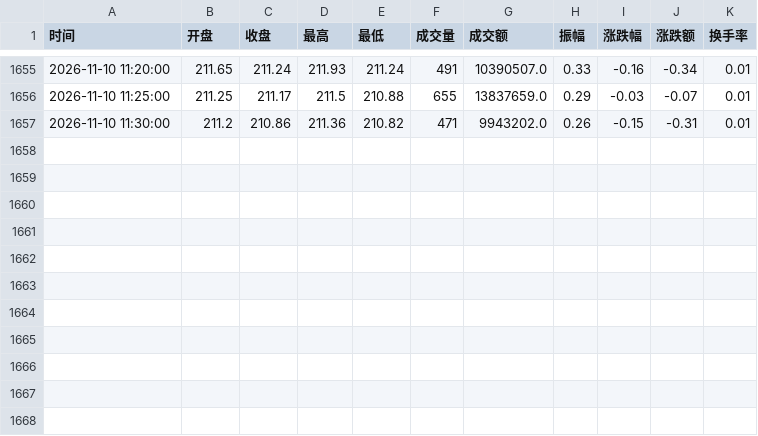
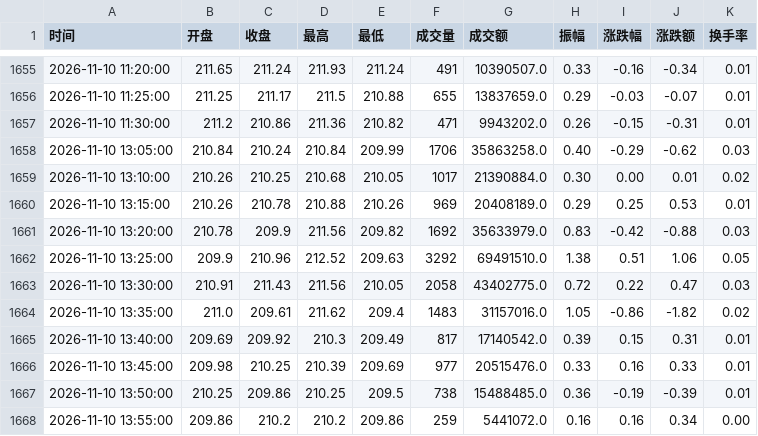
Before and after one commit to yuxzhang1987-maker/shennan-score-dashboard, a CSV file: data/t_intraday_5m.csv, drawn as a sheet; only a part is shown, gaps mark what is left out.

```diff
--- a/data/t_intraday_5m.csv
+++ b/data/t_intraday_5m.csv
@@ -1657 +1657,12 @@
 2026-11-10 11:30:00,211.2,210.86,211.36,210.82,471,9943202.0,0.26,-0.15,-0.31,0.01
+2026-11-10 13:05:00,210.84,210.24,210.84,209.99,1706,35863258.0,0.40,-0.29,-0.62,0.03
+2026-11-10 13:10:00,210.26,210.25,210.68,210.05,1017,21390884.0,0.30,0.00,0.01,0.02
+2026-11-10 13:15:00,210.26,210.78,210.88,210.26,969,20408189.0,0.29,0.25,0.53,0.01
+2026-11-10 13:20:00,210.78,209.9,211.56,209.82,1692,35633979.0,0.83,-0.42,-0.88,0.03
+2026-11-10 13:25:00,209.9,210.96,212.52,209.63,3292,69491510.0,1.38,0.51,1.06,0.05
+2026-11-10 13:30:00,210.91,211.43,211.56,210.05,2058,43402775.0,0.72,0.22,0.47,0.03
+2026-11-10 13:35:00,211.0,209.61,211.62,209.4,1483,31157016.0,1.05,-0.86,-1.82,0.02
+2026-11-10 13:40:00,209.69,209.92,210.3,209.49,817,17140542.0,0.39,0.15,0.31,0.01
+2026-11-10 13:45:00,209.98,210.25,210.39,209.69,977,20515476.0,0.33,0.16,0.33,0.01
+2026-11-10 13:50:00,210.25,209.86,210.25,209.5,738,15488485.0,0.36,-0.19,-0.39,0.01
+2026-11-10 13:55:00,209.86,210.2,210.2,209.86,259,5441072.0,0.16,0.16,0.34,0.00
```
Also changed, not shown: data/history.csv, data/hourly_history.csv, 3 other files.
